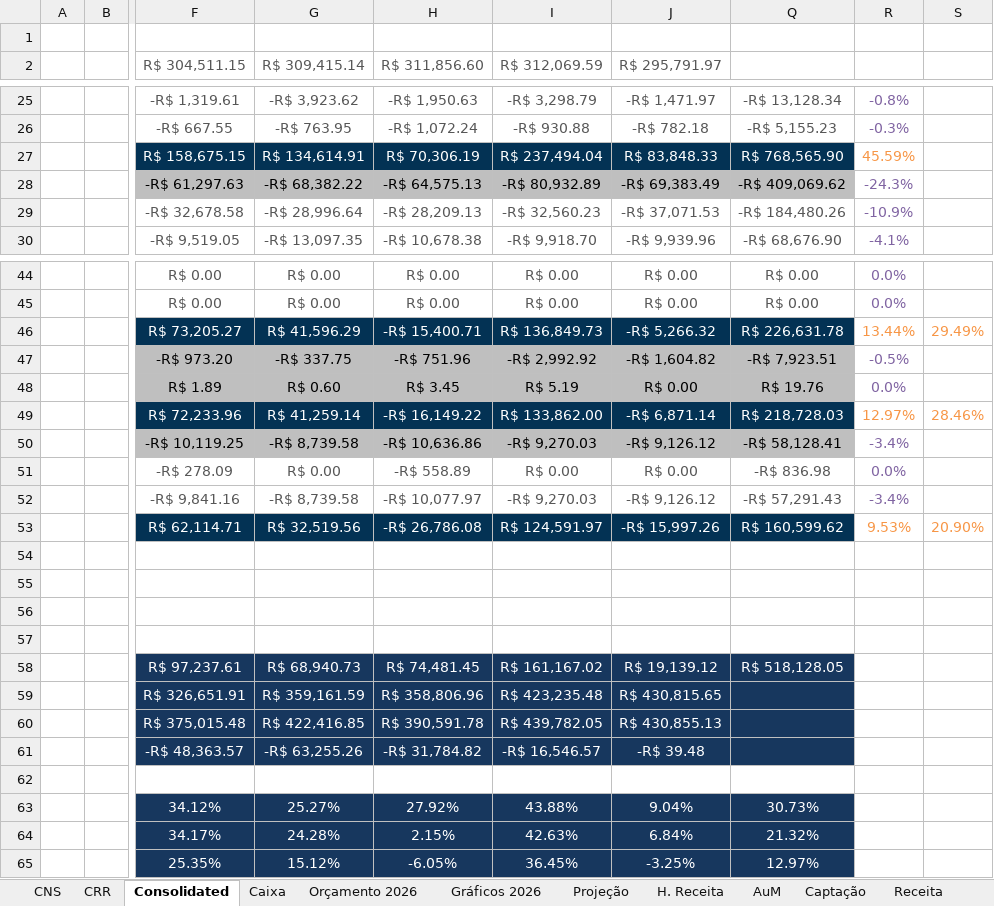
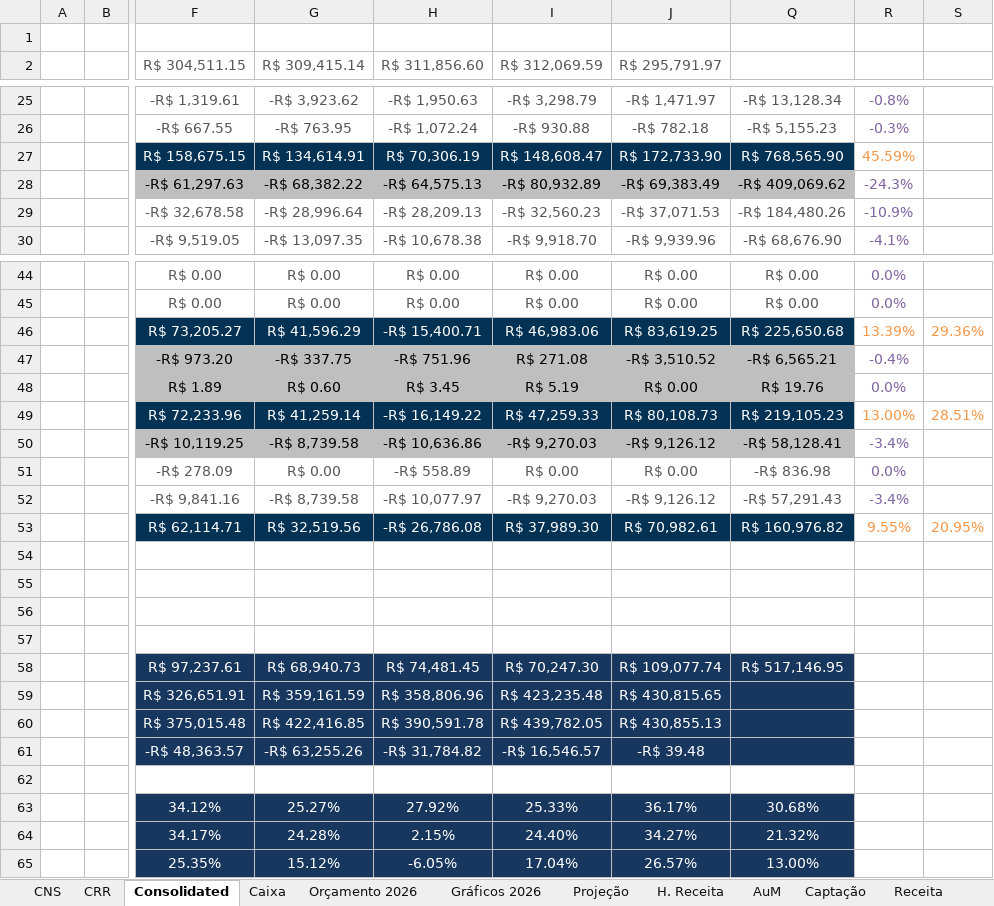
Before and after one commit to victorgaioso/andlz-dashboard, an Excel workbook: Demonstrações 2026 final.xlsx, sheet Consolidated, drawn as a sheet; only a part is shown, gaps mark what is left out; values as stored, in another font and other column widths than the file's, no borders; the diff covers the shown part only; the diff names each change by its address in the sheet, - before the commit and + after, or states it on an @@ line.

```diff
--- a/Demonstrações 2026 final.xlsx (sheet Consolidated)
+++ b/Demonstrações 2026 final.xlsx (sheet Consolidated)
-I27 (R$ 312,069.59): R$ 237,494.04
+I27 (R$ 312,069.59): R$ 148,608.47
-J27 (R$ 295,791.97): R$ 83,848.33
+J27 (R$ 295,791.97): R$ 172,733.90
-I46 (R$ 312,069.59): R$ 136,849.73
+I46 (R$ 312,069.59): R$ 46,983.06
-J46 (R$ 295,791.97): -R$ 5,266.32
+J46 (R$ 295,791.97): R$ 83,619.25
-Q46: R$ 226,631.78
+Q46: R$ 225,650.68
-R46: 13.44%
+R46: 13.39%
-S46: 29.49%
+S46: 29.36%
-I47 (R$ 312,069.59): -R$ 2,992.92
+I47 (R$ 312,069.59): R$ 271.08
-J47 (R$ 295,791.97): -R$ 1,604.82
+J47 (R$ 295,791.97): -R$ 3,510.52
-Q47: -R$ 7,923.51
+Q47: -R$ 6,565.21
-R47: -0.5%
+R47: -0.4%
-I49 (R$ 312,069.59): R$ 133,862.00
+I49 (R$ 312,069.59): R$ 47,259.33
-J49 (R$ 295,791.97): -R$ 6,871.14
+J49 (R$ 295,791.97): R$ 80,108.73
-Q49: R$ 218,728.03
+Q49: R$ 219,105.23
-R49: 12.97%
+R49: 13.00%
-S49: 28.46%
+S49: 28.51%
-I53 (R$ 312,069.59): R$ 124,591.97
+I53 (R$ 312,069.59): R$ 37,989.30
-J53 (R$ 295,791.97): -R$ 15,997.26
+J53 (R$ 295,791.97): R$ 70,982.61
-Q53: R$ 160,599.62
+Q53: R$ 160,976.82
-R53: 9.53%
+R53: 9.55%
-S53: 20.90%
+S53: 20.95%
-I58 (R$ 312,069.59): R$ 161,167.02
+I58 (R$ 312,069.59): R$ 70,247.30
-J58 (R$ 295,791.97): R$ 19,139.12
+J58 (R$ 295,791.97): R$ 109,077.74
-Q58: R$ 518,128.05
+Q58: R$ 517,146.95
-I63 (R$ 312,069.59): 43.88%
+I63 (R$ 312,069.59): 25.33%
-J63 (R$ 295,791.97): 9.04%
+J63 (R$ 295,791.97): 36.17%
-Q63: 30.73%
+Q63: 30.68%
-I64 (R$ 312,069.59): 42.63%
+I64 (R$ 312,069.59): 24.40%
-J64 (R$ 295,791.97): 6.84%
+J64 (R$ 295,791.97): 34.27%
-I65 (R$ 312,069.59): 36.45%
+I65 (R$ 312,069.59): 17.04%
-J65 (R$ 295,791.97): -3.25%
+J65 (R$ 295,791.97): 26.57%
-Q65: 12.97%
+Q65: 13.00%
```
Also changed, not shown: 22 edited cells elsewhere in this sheet, sheet Orçamento 2026, sheet Projeção, sheet CNS, sheet H. Receita, sheet DCF Andlz, sheet Caixa, hidden cells, charts or pictures.
